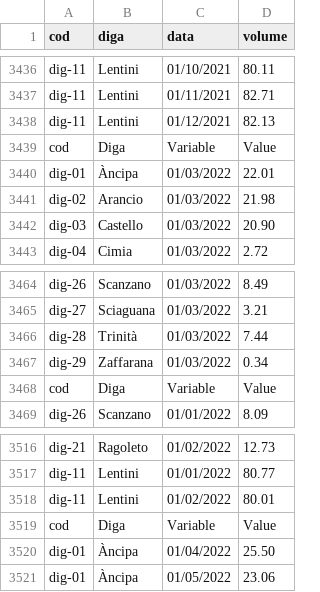
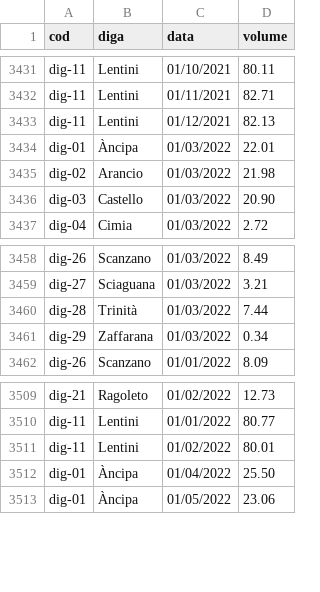
Before and after one commit to opendatasicilia/emergenza-idrica-sicilia, a CSV file: risorse/dighe_serie_storica_melted.csv, drawn as a sheet; only a part is shown, gaps mark what is left out; the diff covers the shown part only; the diff names each change by its address in the sheet, - before the commit and + after, or states it on an @@ line.

```diff
--- a/risorse/dighe_serie_storica_melted.csv
+++ b/risorse/dighe_serie_storica_melted.csv
-row 3439: cod | Diga | Variable | Value
-row 3468: cod | Diga | Variable | Value
-row 3519: cod | Diga | Variable | Value
```
Also changed, not shown: 5 removed rows elsewhere in this file.
